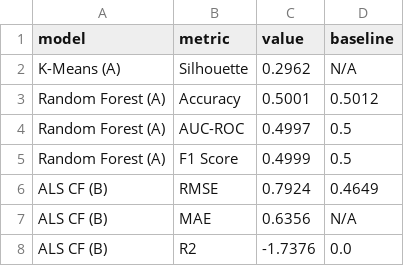
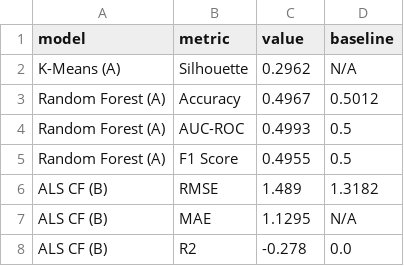
Before and after one commit to Dilki20thakshmila/Tourism-Analytics-Hotel-Recommendation, a CSV file: outputs/evaluation_metrics.csv, drawn as a sheet.

```diff
--- a/outputs/evaluation_metrics.csv
+++ b/outputs/evaluation_metrics.csv
@@ -2,7 +2,7 @@ model,metric,value,baseline
 K-Means (A),Silhouette,0.2962,N/A
-Random Forest (A),Accuracy,0.5001,0.5012
-Random Forest (A),AUC-ROC,0.4997,0.5
-Random Forest (A),F1 Score,0.4999,0.5
-ALS CF (B),RMSE,0.7924,0.4649
-ALS CF (B),MAE,0.6356,N/A
-ALS CF (B),R2,-1.7376,0.0
+Random Forest (A),Accuracy,0.4967,0.5012
+Random Forest (A),AUC-ROC,0.4993,0.5
+Random Forest (A),F1 Score,0.4955,0.5
+ALS CF (B),RMSE,1.489,1.3182
+ALS CF (B),MAE,1.1295,N/A
+ALS CF (B),R2,-0.278,0.0
```
Also changed, not shown: outputs/cluster_profiles.csv, 8 other files.
